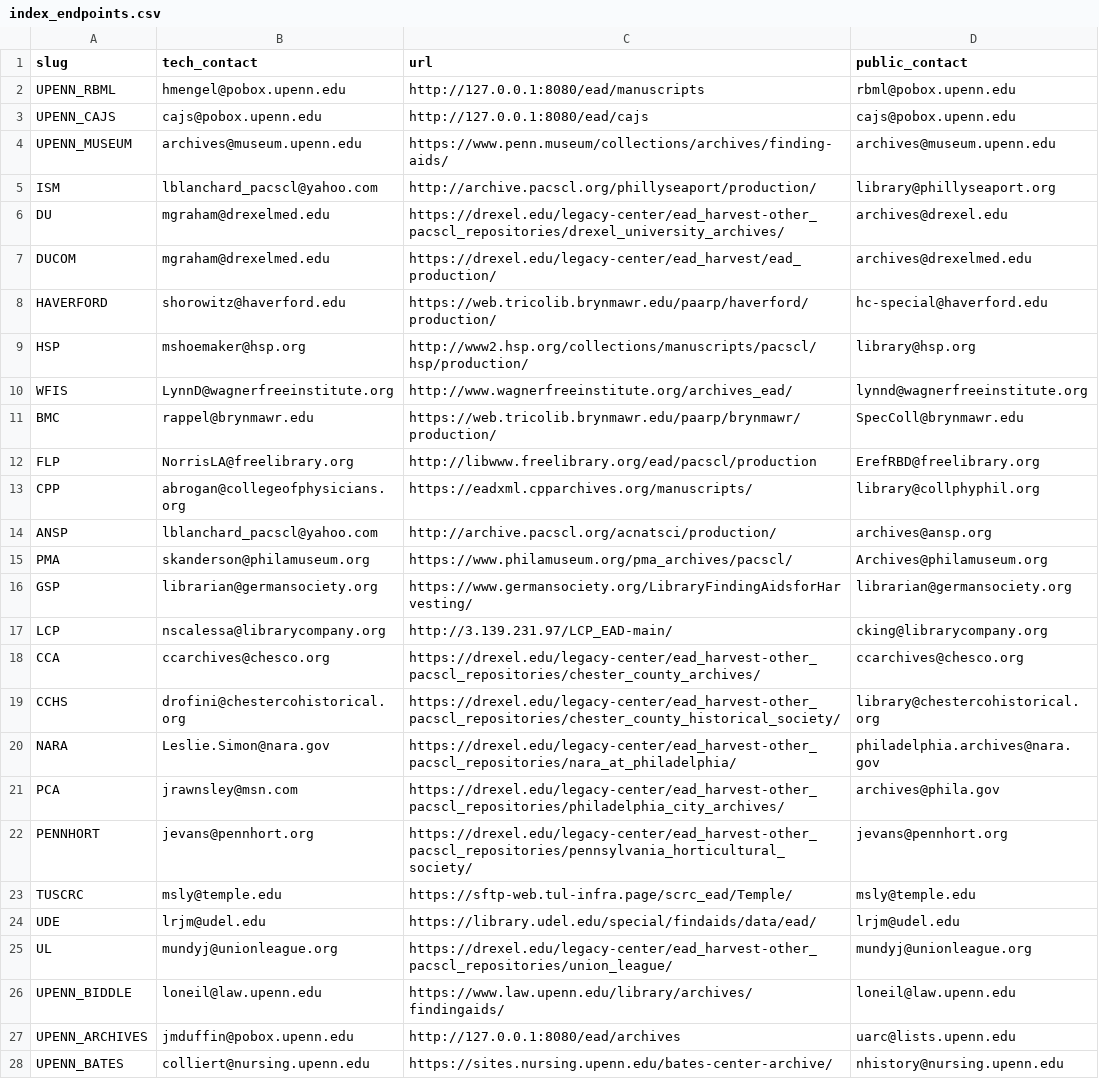
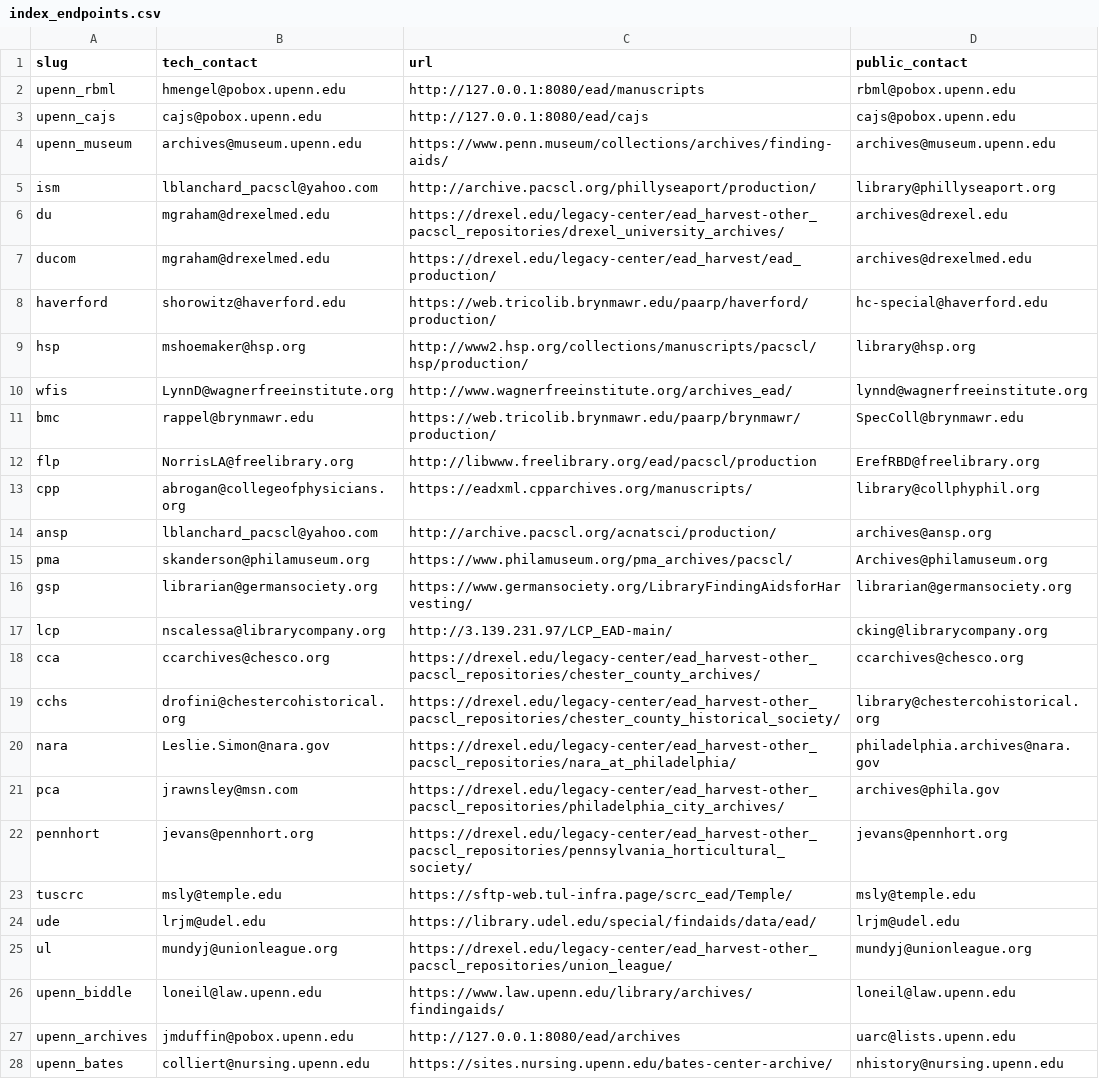
Before and after one commit to upenn-libraries/finding_aids, a CSV file: ansible/roles/finding_aid_discovery/files/src/data/index_endpoints.csv, drawn as a sheet; only a part is shown; the diff covers the shown part only; the diff names each change by its address in the sheet, - before the commit and + after, or states it on an @@ line.

Commit message:
Converting slugs to all be in lowercase

```diff
--- a/ansible/roles/finding_aid_discovery/files/src/data/index_endpoints.csv
+++ b/ansible/roles/finding_aid_discovery/files/src/data/index_endpoints.csv
-A2 (slug): UPENN_RBML
+A2 (slug): upenn_rbml
-A3 (slug): UPENN_CAJS
+A3 (slug): upenn_cajs
-A4 (slug): UPENN_MUSEUM
+A4 (slug): upenn_museum
-A5 (slug): ISM
+A5 (slug): ism
-A6 (slug): DU
+A6 (slug): du
-A7 (slug): DUCOM
+A7 (slug): ducom
-A8 (slug): HAVERFORD
+A8 (slug): haverford
-A9 (slug): HSP
+A9 (slug): hsp
-A10 (slug): WFIS
+A10 (slug): wfis
-A11 (slug): BMC
+A11 (slug): bmc
-A12 (slug): FLP
+A12 (slug): flp
-A13 (slug): CPP
+A13 (slug): cpp
-A14 (slug): ANSP
+A14 (slug): ansp
-A15 (slug): PMA
+A15 (slug): pma
-A16 (slug): GSP
+A16 (slug): gsp
-A17 (slug): LCP
+A17 (slug): lcp
-A18 (slug): CCA
+A18 (slug): cca
-A19 (slug): CCHS
+A19 (slug): cchs
-A20 (slug): NARA
+A20 (slug): nara
-A21 (slug): PCA
+A21 (slug): pca
-A22 (slug): PENNHORT
+A22 (slug): pennhort
-A23 (slug): TUSCRC
+A23 (slug): tuscrc
-A24 (slug): UDE
+A24 (slug): ude
-A25 (slug): UL
+A25 (slug): ul
-A26 (slug): UPENN_BIDDLE
+A26 (slug): upenn_biddle
-A27 (slug): UPENN_ARCHIVES
+A27 (slug): upenn_archives
-A28 (slug): UPENN_BATES
+A28 (slug): upenn_bates
```
Also changed, not shown: 15 edited cells elsewhere in this file, 1 other file.
